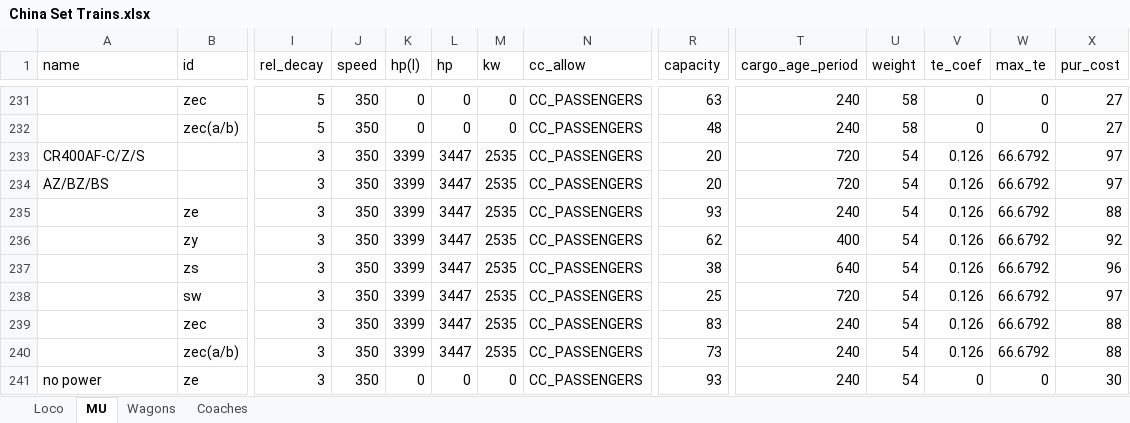
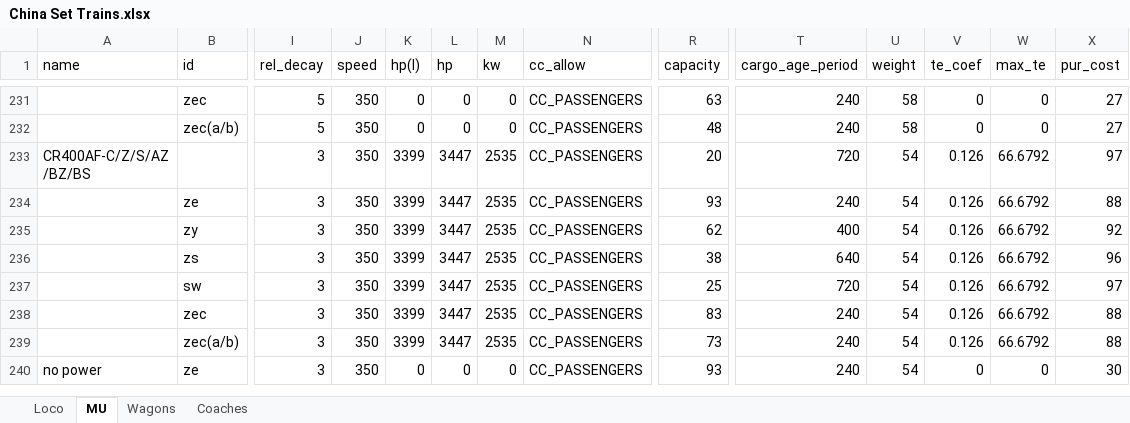
Before and after one commit to OpenTTD-China-Set/China-Set-Trains, an Excel workbook: docs/China Set Trains.xlsx, sheet MU, drawn as a sheet; only a part is shown, gaps mark what is left out; values as stored, in another font and other column widths than the file's, no borders; rows hold the shown columns only; ↵ is a line break in a cell; the diff names each change by its address in the sheet, - before the commit and + after, or states it on an @@ line.

```diff
--- a/docs/China Set Trains.xlsx (sheet MU)
+++ b/docs/China Set Trains.xlsx (sheet MU)
-A233 (name): CR400AF-C/Z/S
+A233 (name): CR400AF-C/Z/S/AZ ↵ /BZ/BS
-row 234: AZ/BZ/BS |  | 3 | 350 | 3399 | 3447 | 2535 | CC_PASSENGERS | 20 | 720 | 54 | 0.126 | 66.6792 | 97
```
Also changed, not shown: 1 other file.
